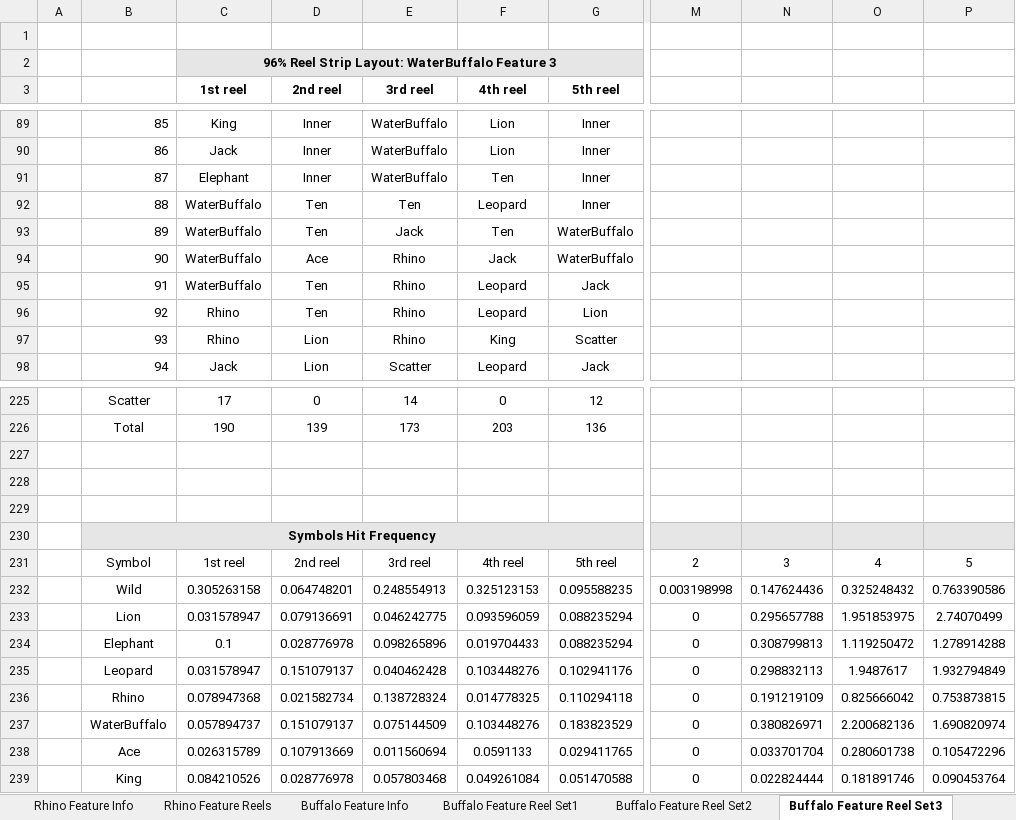
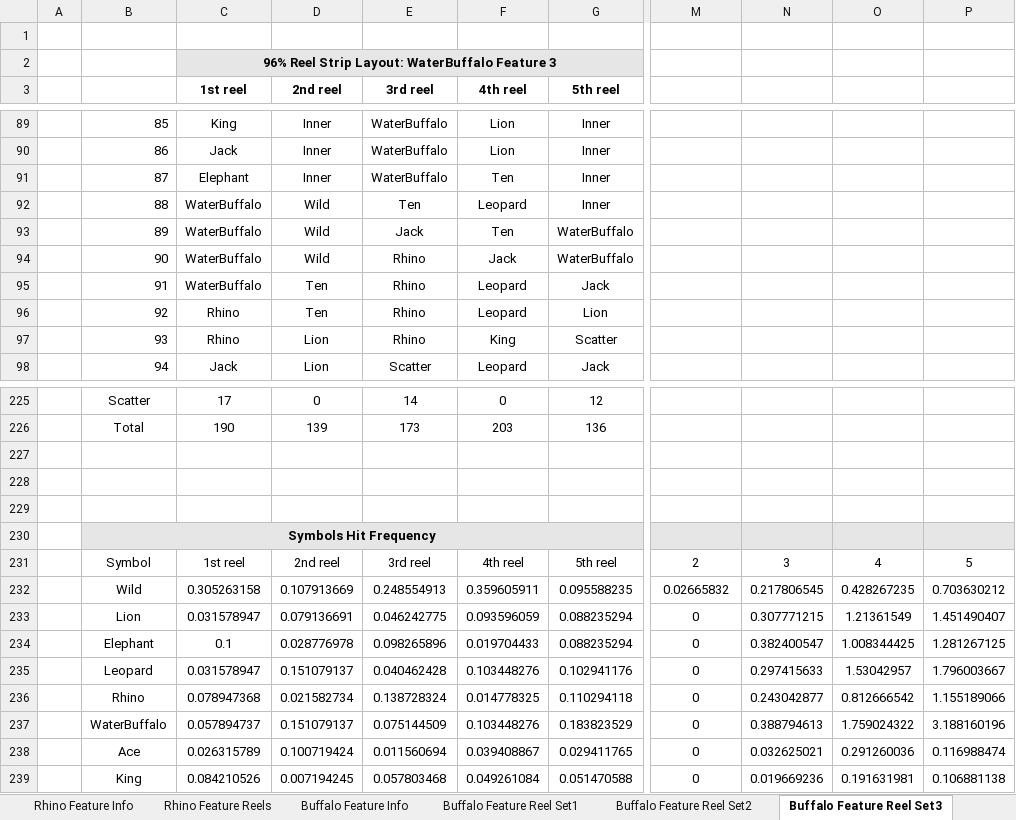
Before and after one commit to microchelick43018/AnimalWill, an Excel workbook: AnimalWill/AnimalWillMaths.xlsx, sheet Buffalo Feature Reel Set3, drawn as a sheet; only a part is shown, gaps mark what is left out; values as stored, in another font and other column widths than the file's, no borders; conditional formats not drawn; the diff covers the shown part only; the diff names each change by its address in the sheet, - before the commit and + after, or states it on an @@ line.

```diff
--- a/AnimalWill/AnimalWillMaths.xlsx (sheet Buffalo Feature Reel Set3)
+++ b/AnimalWill/AnimalWillMaths.xlsx (sheet Buffalo Feature Reel Set3)
-D92:D93 (2nd reel): Ten
+D92:D93 (2nd reel): Wild
-D94 (2nd reel): Ace
+D94 (2nd reel): Wild
-D232 (2nd reel): 0.064748201
+D232 (2nd reel): 0.107913669
-F232 (4th reel): 0.325123153
+F232 (4th reel): 0.359605911
-M232: 0.003198998
+M232: 0.02665832
-N232: 0.147624436
+N232: 0.217806545
-O232: 0.325248432
+O232: 0.428267235
-P232: 0.763390586
+P232: 0.703630212
-N233: 0.295657788
+N233: 0.307771215
-O233: 1.951853975
+O233: 1.21361549
-P233: 2.74070499
+P233: 1.451490407
-N234: 0.308799813
+N234: 0.382400547
-O234: 1.119250472
+O234: 1.008344425
-P234: 1.278914288
+P234: 1.281267125
-N235: 0.298832113
+N235: 0.297415633
-O235: 1.9487617
+O235: 1.53042957
-P235: 1.932794849
+P235: 1.796003667
-N236: 0.191219109
+N236: 0.243042877
-O236: 0.825666042
+O236: 0.812666542
-P236: 0.753873815
+P236: 1.155189066
-N237: 0.380826971
+N237: 0.388794613
-O237: 2.200682136
+O237: 1.759024322
-P237: 1.690820974
+P237: 3.188160196
-D238 (2nd reel): 0.107913669
+D238 (2nd reel): 0.100719424
-F238 (4th reel): 0.0591133
+F238 (4th reel): 0.039408867
-N238: 0.033701704
+N238: 0.032625021
-O238: 0.280601738
+O238: 0.291260036
-P238: 0.105472296
+P238: 0.116988474
-D239 (2nd reel): 0.028776978
+D239 (2nd reel): 0.007194245
-N239: 0.022824444
+N239: 0.019669236
-O239: 0.181891746
+O239: 0.191631981
-P239: 0.090453764
+P239: 0.106881138
```
Also changed, not shown: 60 edited cells elsewhere in this sheet, sheet Base Game Reels 2, sheet Outer Collector Reels, sheet Base Game Reels 3, sheet Base Game Reels 1, sheet Elephant Feature Reels, sheet Rhino Feature Reels, 6 more sheets, formulas that keep their value, 2 other files.
